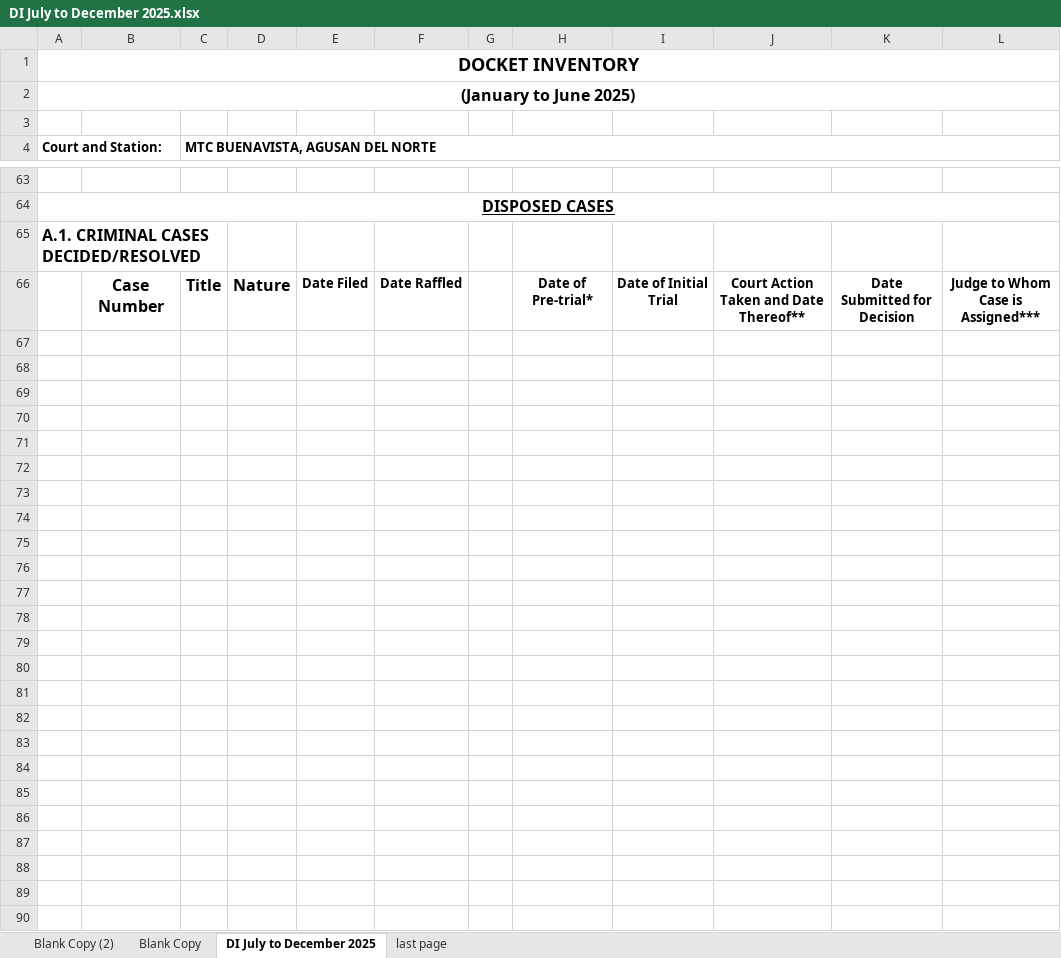
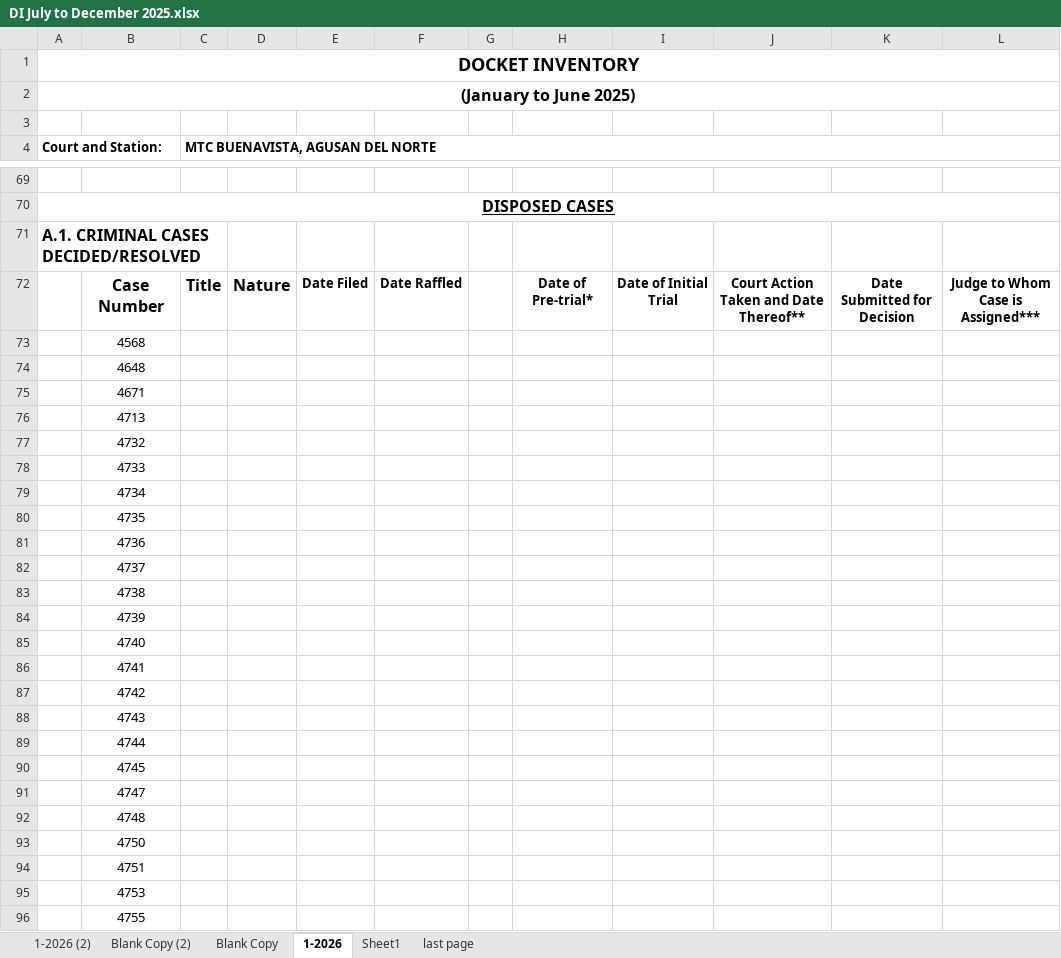
Before and after one commit to royalguard14/mtc, an Excel workbook: app/static/base_docs/DI July to December 2025.xlsx, sheet 1-2026, drawn as a sheet; only a part is shown, gaps mark what is left out; values as stored, in another font and other column widths than the file's, no borders; addresses are those after the commit; the diff covers the shown part only; the diff names each change by its address in the sheet, - before the commit and + after, or states it on an @@ line.

```diff
--- a/app/static/base_docs/DI July to December 2025.xlsx (sheet 1-2026)
+++ b/app/static/base_docs/DI July to December 2025.xlsx (sheet 1-2026)
-sheet tab: DI July to December 2025
+sheet tab: 1-2026
+sheet tab: 1-2026 (2)
+sheet tab: Sheet1
-B73: (empty)
+B73: 4568
-B74: (empty)
+B74: 4648
-B75: (empty)
+B75: 4671
-B76: (empty)
+B76: 4713
-B77: (empty)
+B77: 4732
-B78: (empty)
+B78: 4733
-B79: (empty)
+B79: 4734
-B80: (empty)
+B80: 4735
-B81: (empty)
+B81: 4736
-B82: (empty)
+B82: 4737
-B83: (empty)
+B83: 4738
-B84: (empty)
+B84: 4739
-B85: (empty)
+B85: 4740
-B86: (empty)
+B86: 4741
-B87: (empty)
+B87: 4742
-B88: (empty)
+B88: 4743
-B89: (empty)
+B89: 4744
-B90: (empty)
+B90: 4745
-B91: (empty)
+B91: 4747
-B92: (empty)
+B92: 4748
-B93: (empty)
+B93: 4750
-B94: (empty)
+B94: 4751
-B95: (empty)
+B95: 4753
-B96: (empty)
+B96: 4755
```
Also changed, not shown: 12 added rows, 55 removed rows, 75 edited cells, cell formats and merged cells elsewhere in this sheet.
